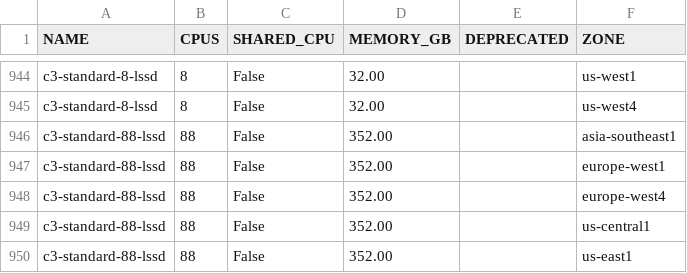
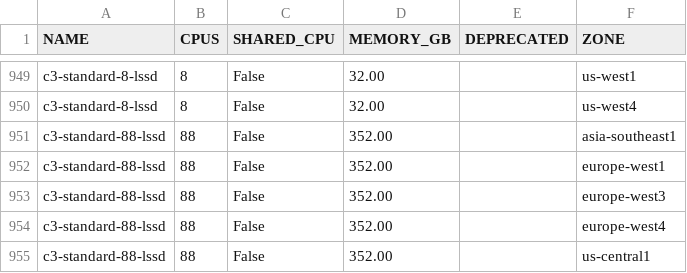
Before and after one commit to Cyclenerd/google-cloud-pricing-cost-calculator, a CSV file: tools/machinetyperegion.csv, drawn as a sheet; only a part is shown, gaps mark what is left out; the shorter side is filled out with more unchanged rows; the diff covers the shown part only; the diff names each change by its address in the sheet, - before the commit and + after, or states it on an @@ line.

```diff
--- a/tools/machinetyperegion.csv
+++ b/tools/machinetyperegion.csv
+row 953: c3-standard-88-lssd | 88 | False | 352.00 |  | europe-west3
```
Also changed, not shown: 5 added rows elsewhere in this file.
